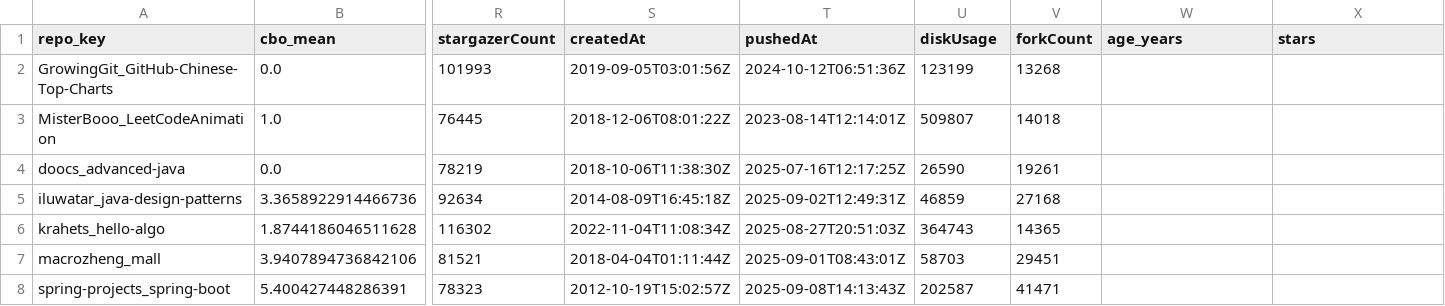
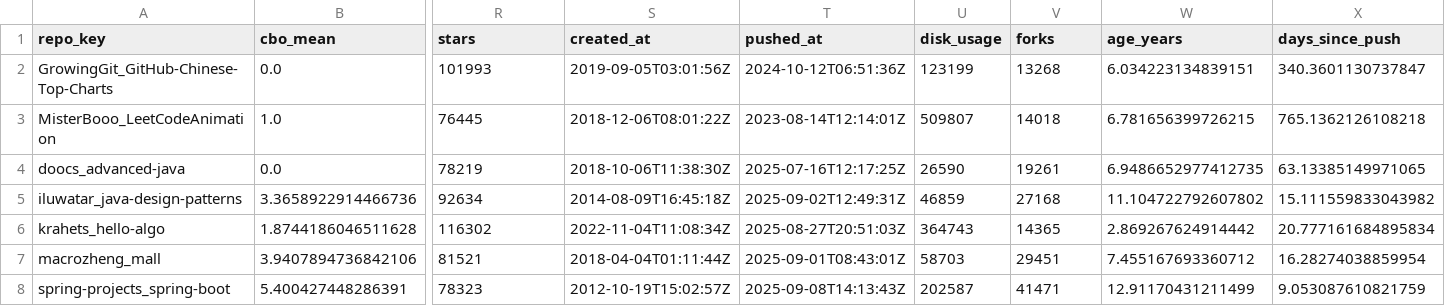
Before and after one commit to my4wyy/LES_LAB2, a CSV file: results/repo_level_metrics.csv, drawn as a sheet; only a part is shown, gaps mark what is left out; the diff names each change by its address in the sheet, - before the commit and + after, or states it on an @@ line.

```diff
--- a/results/repo_level_metrics.csv
+++ b/results/repo_level_metrics.csv
-R1: stargazerCount
+R1: stars
-S1: createdAt
+S1: created_at
-T1: pushedAt
+T1: pushed_at
-U1: diskUsage
+U1: disk_usage
-V1: forkCount
+V1: forks
-X1: stars
+X1: days_since_push
-W2 (age_years): (empty)
+W2 (age_years): 6.034223134839151
-X2 (days_since_push): (empty)
+X2 (days_since_push): 340.3601130737847
-W3 (age_years): (empty)
+W3 (age_years): 6.781656399726215
-X3 (days_since_push): (empty)
+X3 (days_since_push): 765.1362126108218
-W4 (age_years): (empty)
+W4 (age_years): 6.9486652977412735
-X4 (days_since_push): (empty)
+X4 (days_since_push): 63.13385149971065
-W5 (age_years): (empty)
+W5 (age_years): 11.104722792607802
-X5 (days_since_push): (empty)
+X5 (days_since_push): 15.111559833043982
-W6 (age_years): (empty)
+W6 (age_years): 2.869267624914442
-X6 (days_since_push): (empty)
+X6 (days_since_push): 20.777161684895834
-W7 (age_years): (empty)
+W7 (age_years): 7.455167693360712
-X7 (days_since_push): (empty)
+X7 (days_since_push): 16.28274038859954
-W8 (age_years): (empty)
+W8 (age_years): 12.91170431211499
-X8 (days_since_push): (empty)
+X8 (days_since_push): 9.053087610821759
```
Also changed, not shown: results/stats_summary.csv, 10 other files.
